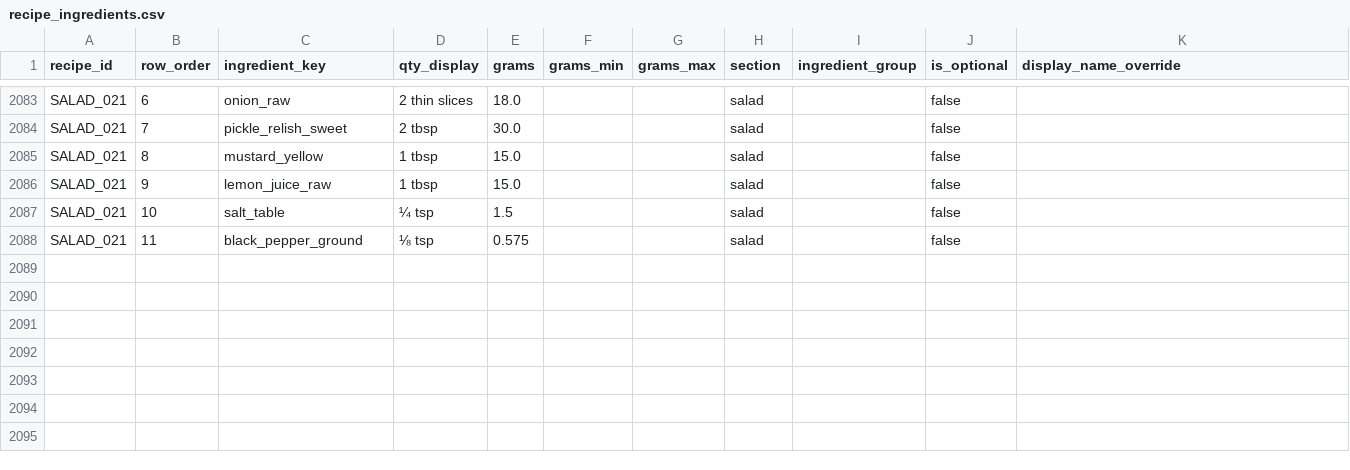
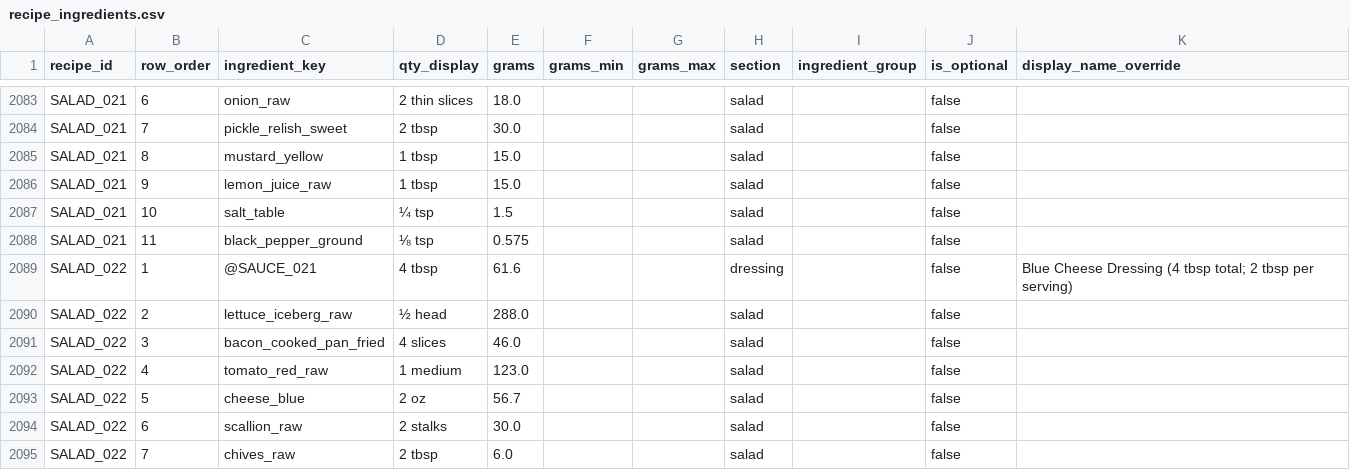
Before and after one commit to tlgeorgemailcom/daily-plate, a CSV file: recipes_v3/data/recipe_ingredients.csv, drawn as a sheet; only a part is shown, gaps mark what is left out; the diff names each change by its address in the sheet, - before the commit and + after, or states it on an @@ line.

Commit message:
Add SALAD_022 Wedge Salad (Rule D)

```diff
--- a/recipes_v3/data/recipe_ingredients.csv
+++ b/recipes_v3/data/recipe_ingredients.csv
+row 2089: SALAD_022 | 1 | @SAUCE_021 | 4 tbsp | 61.6 |  |  | dressing |  | false | Blue Cheese Dressing (4 tbsp total; 2 tbsp per serving)
+row 2090: SALAD_022 | 2 | lettuce_iceberg_raw | ½ head | 288.0 |  |  | salad |  | false
+row 2091: SALAD_022 | 3 | bacon_cooked_pan_fried | 4 slices | 46.0 |  |  | salad |  | false
+row 2092: SALAD_022 | 4 | tomato_red_raw | 1 medium | 123.0 |  |  | salad |  | false
+row 2093: SALAD_022 | 5 | cheese_blue | 2 oz | 56.7 |  |  | salad |  | false
+row 2094: SALAD_022 | 6 | scallion_raw | 2 stalks | 30.0 |  |  | salad |  | false
+row 2095: SALAD_022 | 7 | chives_raw | 2 tbsp | 6.0 |  |  | salad |  | false
```
Also changed, not shown: recipes_v3/data/recipe_instructions.csv, recipes_v3/data/recipe_sections.csv, 4 other files.
